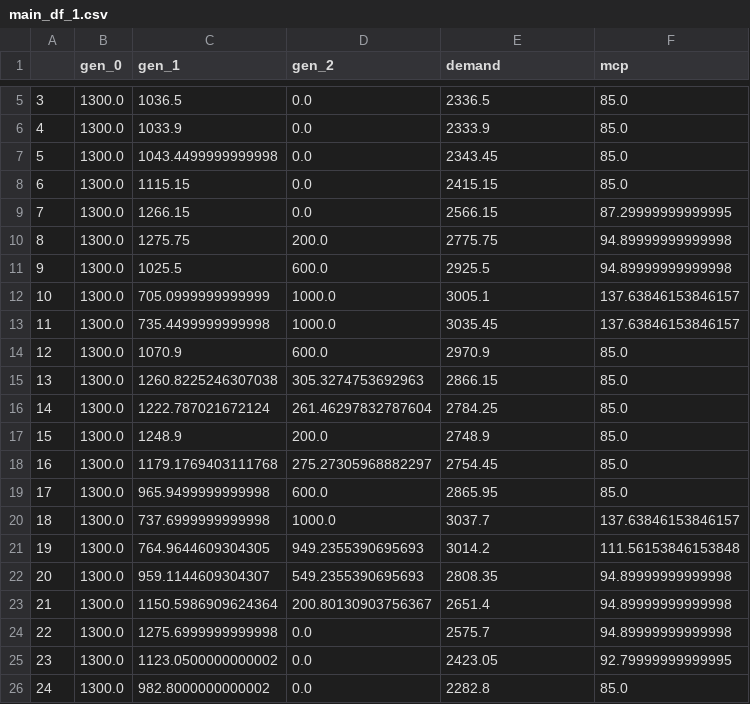
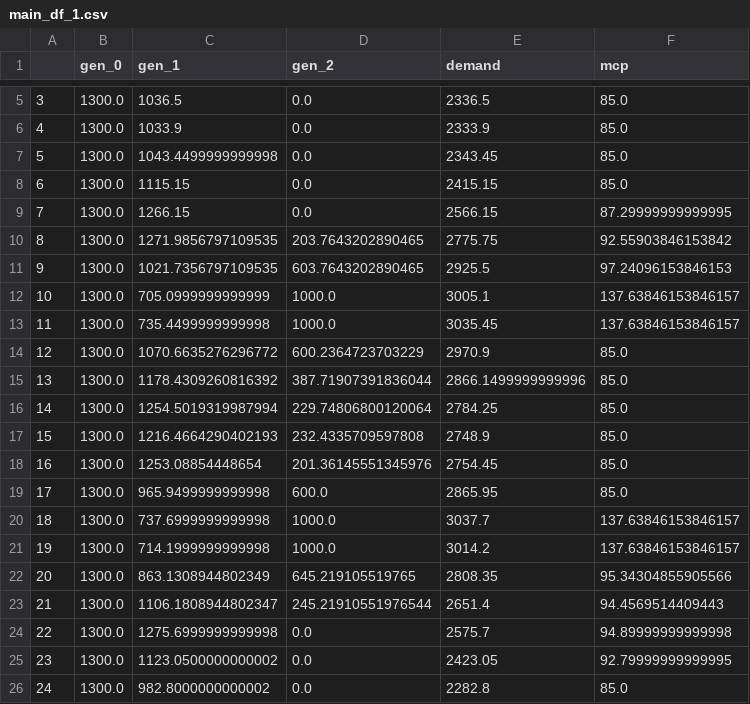
Before and after one commit to INATECH-CIG/bilevel_opt, a CSV file: outputs/Case_1/gen_1/main_df_1.csv, drawn as a sheet; only a part is shown, gaps mark what is left out.

```diff
--- a/outputs/Case_1/gen_1/main_df_1.csv
+++ b/outputs/Case_1/gen_1/main_df_1.csv
@@ -9,16 +9,16 @@
 7,1300.0,1266.15,0.0,2566.15,87.29999999999995
-8,1300.0,1275.75,200.0,2775.75,94.89999999999998
-9,1300.0,1025.5,600.0,2925.5,94.89999999999998
+8,1300.0,1271.9856797109535,203.7643202890465,2775.75,92.55903846153842
+9,1300.0,1021.7356797109535,603.7643202890465,2925.5,97.24096153846153
 10,1300.0,705.0999999999999,1000.0,3005.1,137.63846153846157
 11,1300.0,735.4499999999998,1000.0,3035.45,137.63846153846157
-12,1300.0,1070.9,600.0,2970.9,85.0
-13,1300.0,1260.8225246307038,305.3274753692963,2866.15,85.0
-14,1300.0,1222.787021672124,261.46297832787604,2784.25,85.0
-15,1300.0,1248.9,200.0,2748.9,85.0
-16,1300.0,1179.1769403111768,275.27305968882297,2754.45,85.0
+12,1300.0,1070.6635276296772,600.2364723703229,2970.9,85.0
+13,1300.0,1178.4309260816392,387.71907391836044,2866.1499999999996,85.0
+14,1300.0,1254.5019319987994,229.74806800120064,2784.25,85.0
+15,1300.0,1216.4664290402193,232.4335709597808,2748.9,85.0
+16,1300.0,1253.08854448654,201.36145551345976,2754.45,85.0
 17,1300.0,965.9499999999998,600.0,2865.95,85.0
 18,1300.0,737.6999999999998,1000.0,3037.7,137.63846153846157
-19,1300.0,764.9644609304305,949.2355390695693,3014.2,111.56153846153848
-20,1300.0,959.1144609304307,549.2355390695693,2808.35,94.89999999999998
-21,1300.0,1150.5986909624364,200.80130903756367,2651.4,94.89999999999998
+19,1300.0,714.1999999999998,1000.0,3014.2,137.63846153846157
+20,1300.0,863.1308944802349,645.219105519765,2808.35,95.34304855905566
+21,1300.0,1106.1808944802347,245.21910551976544,2651.4,94.4569514409443
 22,1300.0,1275.6999999999998,0.0,2575.7,94.89999999999998
```
Also changed, not shown: outputs/Case_1/gen_0/main_df_2.csv, outputs/Case_1/gen_1/main_df_2.csv, 27 other files.
